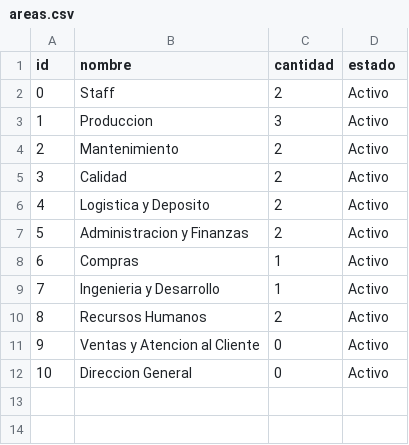
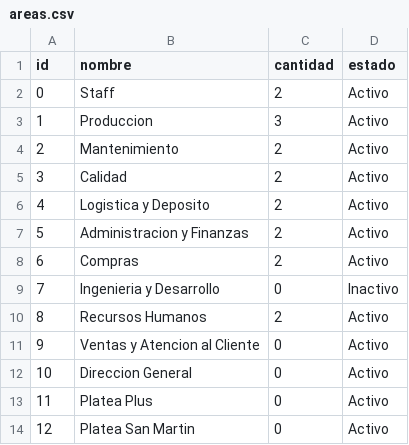
Before and after one commit to VMASPAD/Sistema-de-Gestion-de-recursos-humanos-15-Grupo-9, a CSV file: Matrices/areas.csv, drawn as a sheet.

```diff
--- a/Matrices/areas.csv
+++ b/Matrices/areas.csv
@@ -7,4 +7,4 @@ id,nombre,cantidad,estado
 5,Administracion y Finanzas,2,Activo
-6,Compras,1,Activo
-7,Ingenieria y Desarrollo,1,Activo
+6,Compras,2,Activo
+7,Ingenieria y Desarrollo,0,Inactivo
 8,Recursos Humanos,2,Activo
@@ -12 +12,3 @@ id,nombre,cantidad,estado
 10,Direccion General,0,Activo
+11,Platea Plus,0,Activo
+12,Platea San Martin,0,Activo
```
Also changed, not shown: Matrices/empleados.csv, Matrices/licencias.csv, 17 other files.
